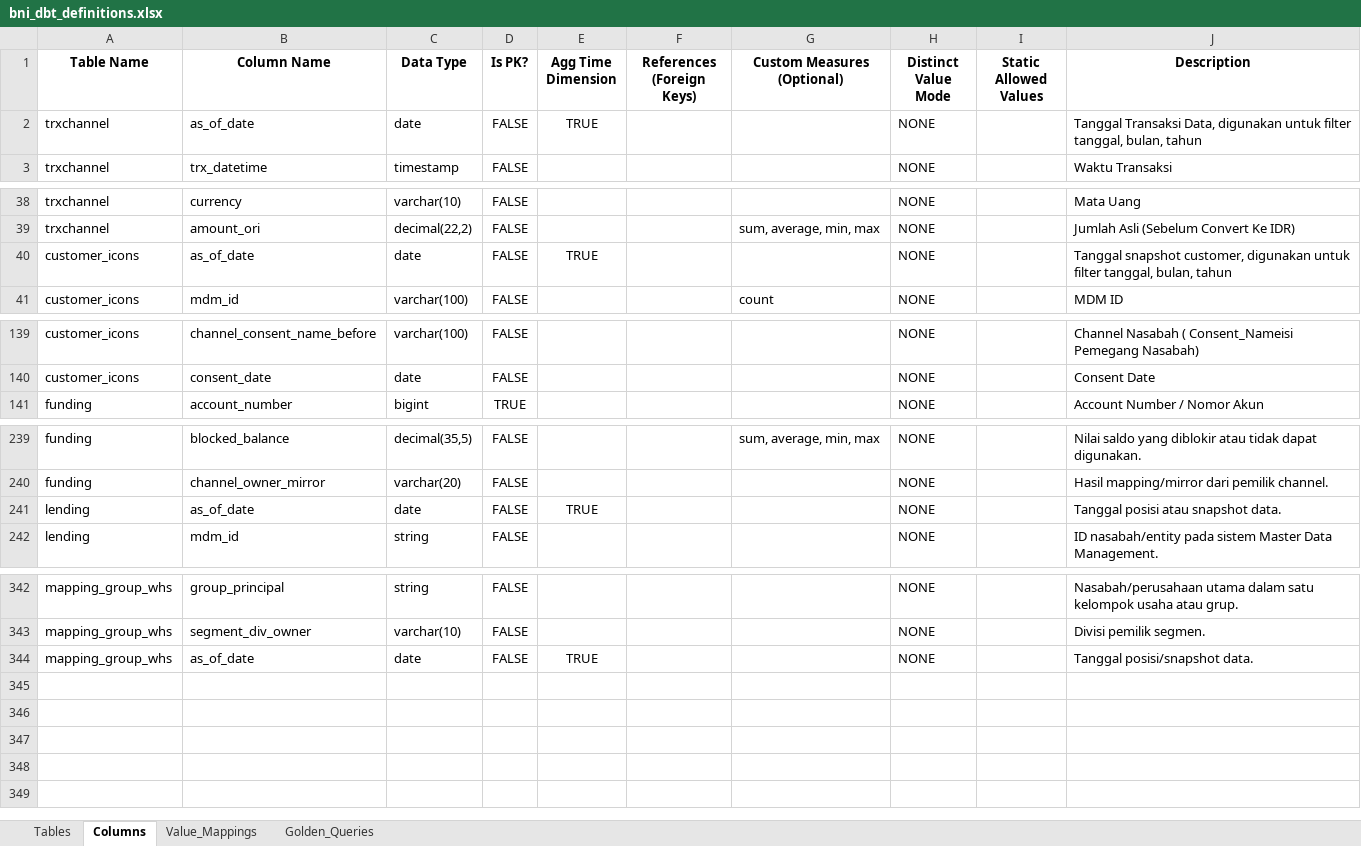
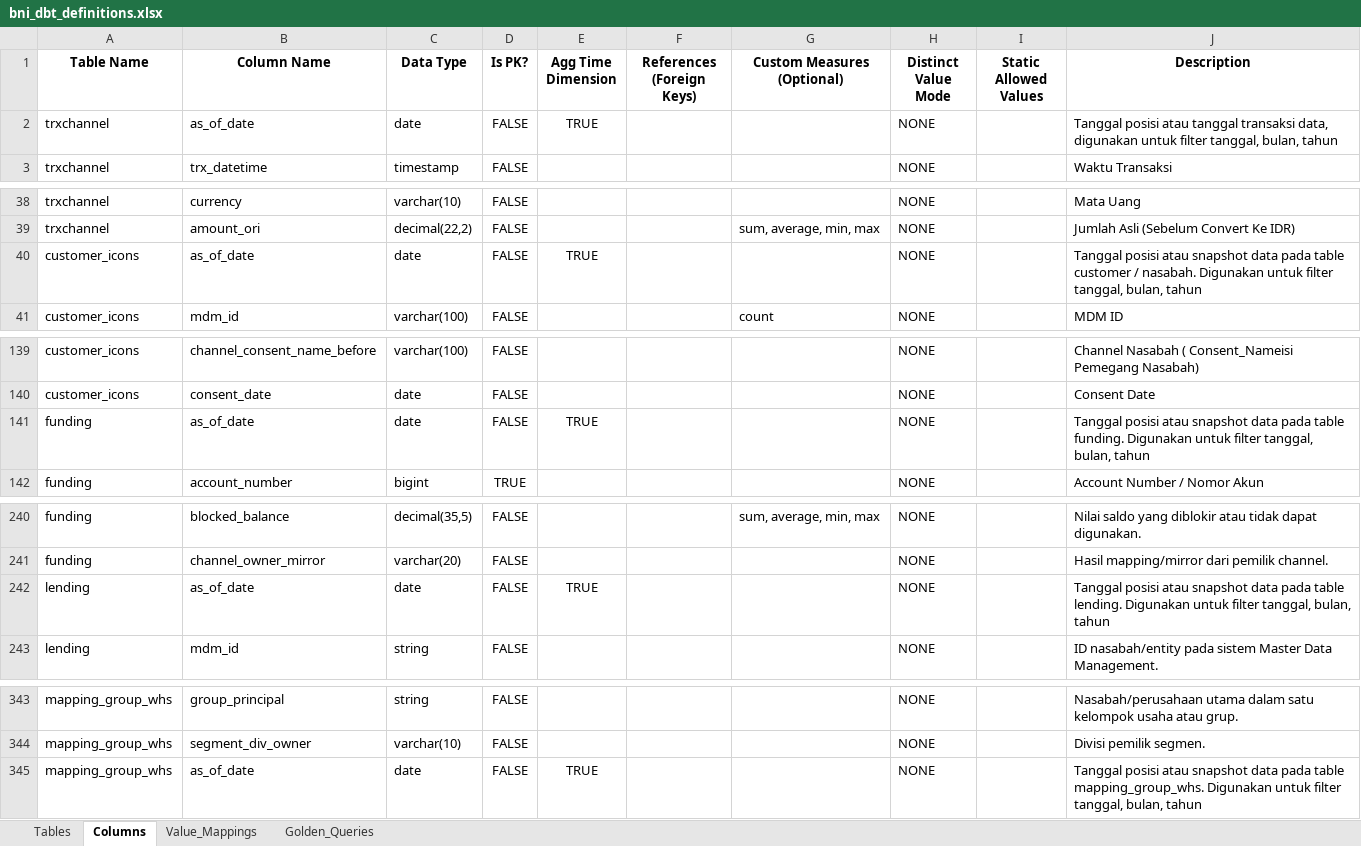
Before and after one commit to ykvn/bni-ai, an Excel workbook: ask-data/data/bni_dbt_definitions.xlsx, sheet Columns, drawn as a sheet; only a part is shown, gaps mark what is left out; values as stored, in another font and other column widths than the file's, no borders; addresses are those after the commit; the diff names each change by its address in the sheet, - before the commit and + after, or states it on an @@ line.

Commit message:
feat: Enhance draft SQL task with default time axis and join alignment rules

```diff
--- a/ask-data/data/bni_dbt_definitions.xlsx (sheet Columns)
+++ b/ask-data/data/bni_dbt_definitions.xlsx (sheet Columns)
-J2 (Description): Tanggal Transaksi Data, digunakan untuk…
+J2 (Description): Tanggal posisi atau tanggal transaksi data, digunakan untuk…
-J40 (Description): Tanggal snapshot customer, digunakan untuk filter…
+J40 (Description): Tanggal posisi atau snapshot data pada table customer / nasabah. Digunakan untuk filter…
+row 141: funding | as_of_date | date | FALSE | TRUE |  |  | NONE |  | Tanggal posisi atau snapshot data pada table funding. Digunakan untuk filter tanggal, bulan, tahun
-J242 (Description): …atau snapshot data.
+J242 (Description): …atau snapshot data pada table lending. Digunakan untuk filter tanggal, bulan, tahun
-J345 (Description): Tanggal posisi/snapshot data.
+J345 (Description): Tanggal posisi atau snapshot data pada table mapping_group_whs. Digunakan untuk filter tanggal, bulan, tahun
```
Also changed, not shown: 1 other file.
